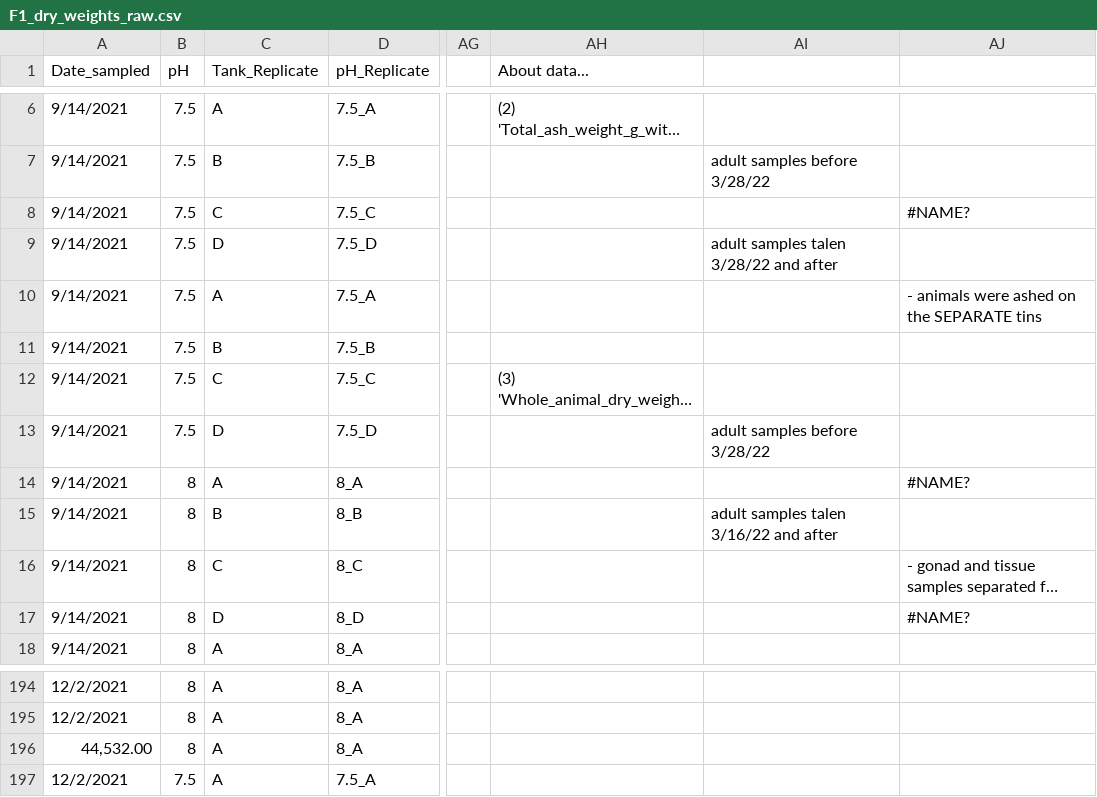
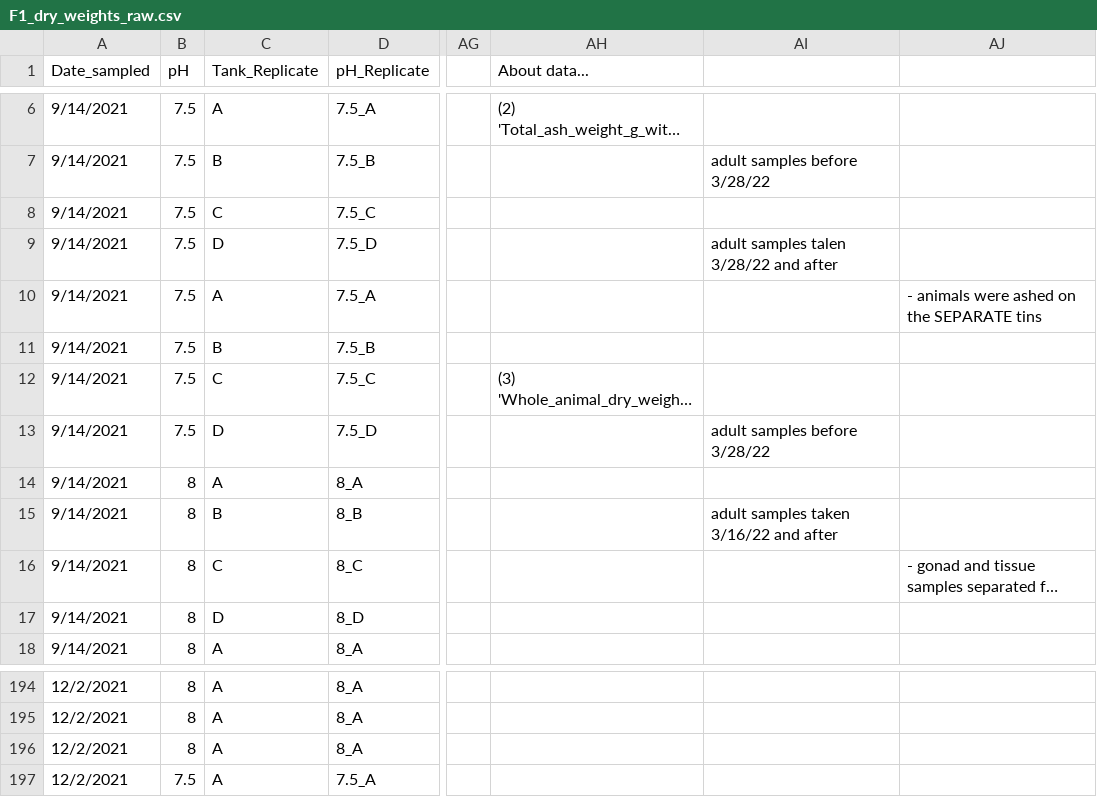
Before and after one commit to NEFSC/EAD-ASEB-Airradians_multigen_OA, a CSV file: RAnalysis/Data/Physiology/Dry_weights/F1/cumulative_raw/F1_dry_weights_raw.csv, drawn as a sheet; only a part is shown, gaps mark what is left out; long unchanged cells end in …; the diff names each change by its address in the sheet, - before the commit and + after, or states it on an @@ line.

```diff
--- a/RAnalysis/Data/Physiology/Dry_weights/F1/cumulative_raw/F1_dry_weights_raw.csv
+++ b/RAnalysis/Data/Physiology/Dry_weights/F1/cumulative_raw/F1_dry_weights_raw.csv
-AJ8: #NAME?
+AJ8: (empty)
-AJ14: #NAME?
+AJ14: (empty)
-AI15: adult samples talen 3/16/22 and after
+AI15: adult samples taken 3/16/22 and after
-AJ17: #NAME?
+AJ17: (empty)
-A196 (Date_sampled): 44,532.00
+A196 (Date_sampled): 12/2/2021
```
Also changed, not shown: RAnalysis/Data/Physiology/Respiration/Lengths_Condition_resp_clearance.csv, RAnalysis/Data/Physiology/Respiration/Reference_master.csv, 16 other files.
